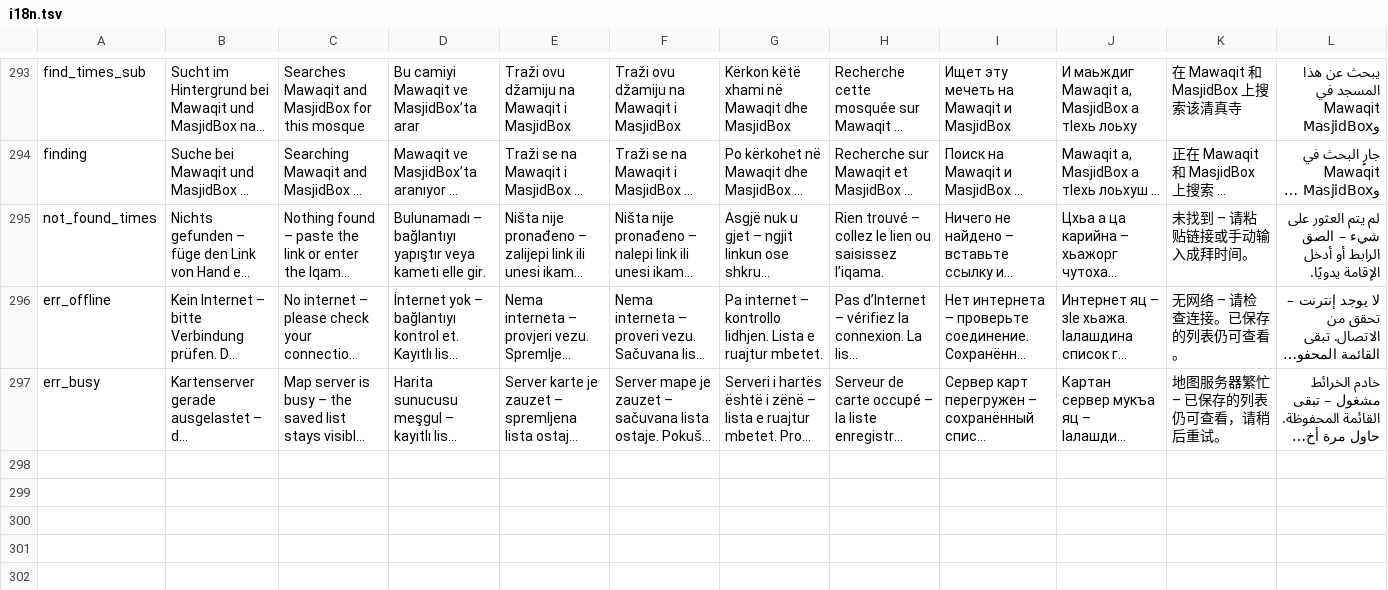
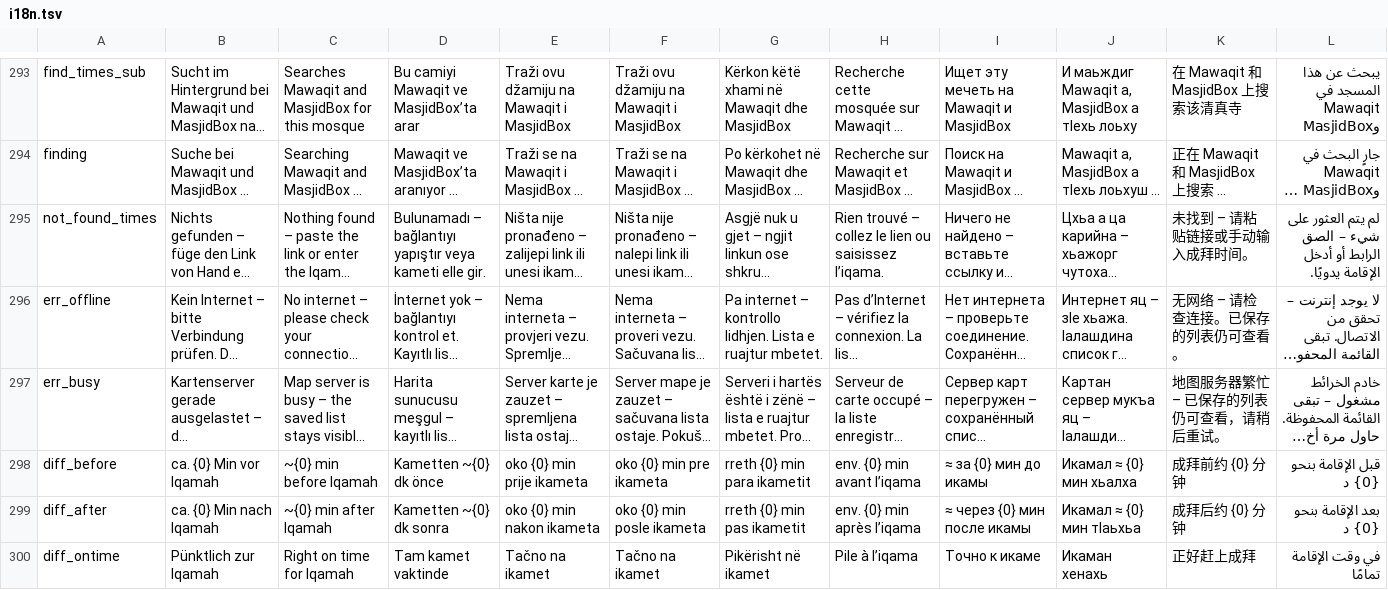
Before and after one commit to foragario4-collab/Gebetszeiten, a TSV file: app/src/main/assets/i18n.tsv, drawn as a sheet; only a part is shown, gaps mark what is left out; long unchanged cells end in …; the diff covers the shown part only; the diff names each change by its address in the sheet, - before the commit and + after, or states it on an @@ line.

```diff
--- a/app/src/main/assets/i18n.tsv
+++ b/app/src/main/assets/i18n.tsv
+row 298: diff_before | ca. {0} Min vor Iqamah | ~{0} min before Iqamah | Kametten ~{0} dk önce | oko {0} min prije ikameta | oko {0} min pre ikameta | rreth {0} min para ikametit | env. {0} min avant l’iqama | ≈ за {0} мин до икамы | Икамал ≈ {0} мин хьалха | 成拜前约 {0} 分钟 | قبل الإقامة بنحو {0} د
+row 299: diff_after | ca. {0} Min nach Iqamah | ~{0} min after Iqamah | Kametten ~{0} dk sonra | oko {0} min nakon ikameta | oko {0} min posle ikameta | rreth {0} min pas ikametit | env. {0} min après l’iqama | ≈ через {0} мин после икамы | Икамал ≈ {0} мин тӀаьхьа | 成拜后约 {0} 分钟 | بعد الإقامة بنحو {0} د
+row 300: diff_ontime | Pünktlich zur Iqamah | Right on time for Iqamah | Tam kamet vaktinde | Tačno na ikamet | Tačno na ikamet | Pikërisht në ikamet | Pile à l’iqama | Точно к икаме | Икаман хенахь | 正好赶上成拜 | في وقت الإقامة تمامًا
```
Also changed, not shown: 7 added rows and 11 edited cells elsewhere in this file, 9 other files.
